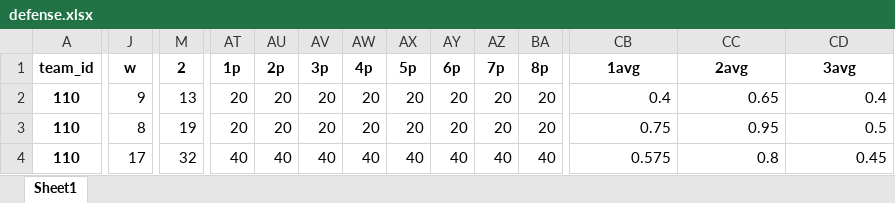
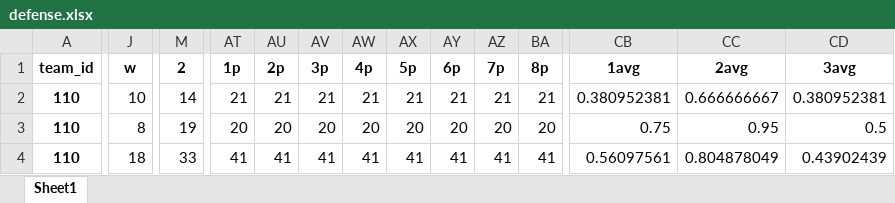
Before and after one commit to fakebenjay/innings-heatmap, an Excel workbook: defense.xlsx, sheet Sheet1, drawn as a sheet; only a part is shown, gaps mark what is left out; values as stored, in another font and other column widths than the file's, no borders; the diff covers the shown part only; the diff names each change by its address in the sheet, - before the commit and + after, or states it on an @@ line.

```diff
--- a/defense.xlsx (sheet Sheet1)
+++ b/defense.xlsx (sheet Sheet1)
-J2 (w): 9
+J2 (w): 10
-M2 (2): 13
+M2 (2): 14
-AT2 (1p): 20
+AT2 (1p): 21
-AU2 (2p): 20
+AU2 (2p): 21
-AV2 (3p): 20
+AV2 (3p): 21
-AW2 (4p): 20
+AW2 (4p): 21
-AX2 (5p): 20
+AX2 (5p): 21
-AY2 (6p): 20
+AY2 (6p): 21
-AZ2 (7p): 20
+AZ2 (7p): 21
-BA2 (8p): 20
+BA2 (8p): 21
-CB2 (1avg): 0.4
+CB2 (1avg): 0.380952381
-CC2 (2avg): 0.65
+CC2 (2avg): 0.666666667
-CD2 (3avg): 0.4
+CD2 (3avg): 0.380952381
-J4 (w): 17
+J4 (w): 18
-M4 (2): 32
+M4 (2): 33
-AT4 (1p): 40
+AT4 (1p): 41
-AU4 (2p): 40
+AU4 (2p): 41
-AV4 (3p): 40
+AV4 (3p): 41
-AW4 (4p): 40
+AW4 (4p): 41
-AX4 (5p): 40
+AX4 (5p): 41
-AY4 (6p): 40
+AY4 (6p): 41
-AZ4 (7p): 40
+AZ4 (7p): 41
-BA4 (8p): 40
+BA4 (8p): 41
-CB4 (1avg): 0.575
+CB4 (1avg): 0.56097561
-CC4 (2avg): 0.8
+CC4 (2avg): 0.804878049
-CD4 (3avg): 0.45
+CD4 (3avg): 0.43902439
```
Also changed, not shown: 1 added row, 1 removed row and 1384 edited cells elsewhere in this sheet, offense.xlsx, 2 other files.
